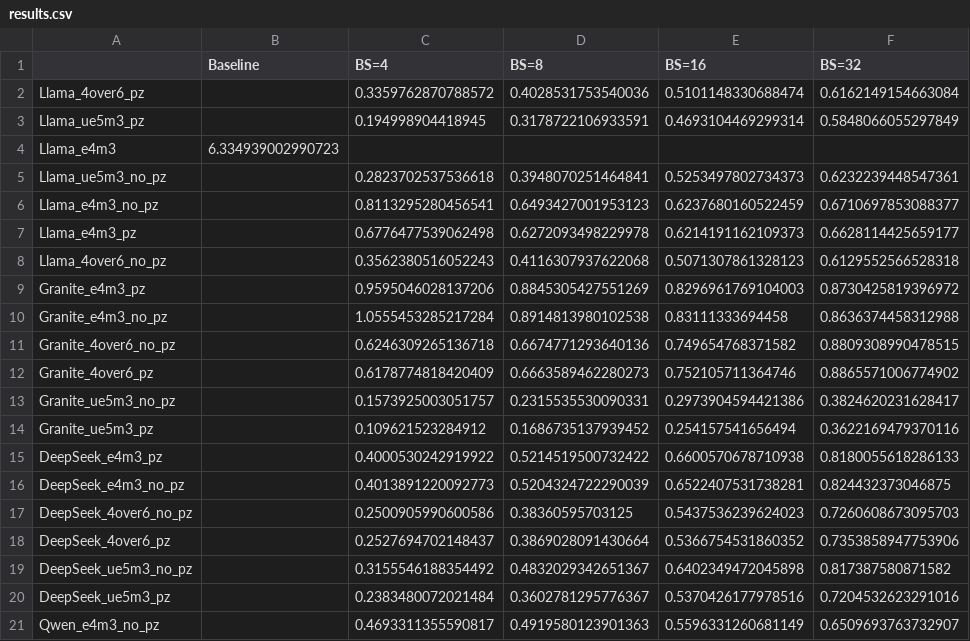
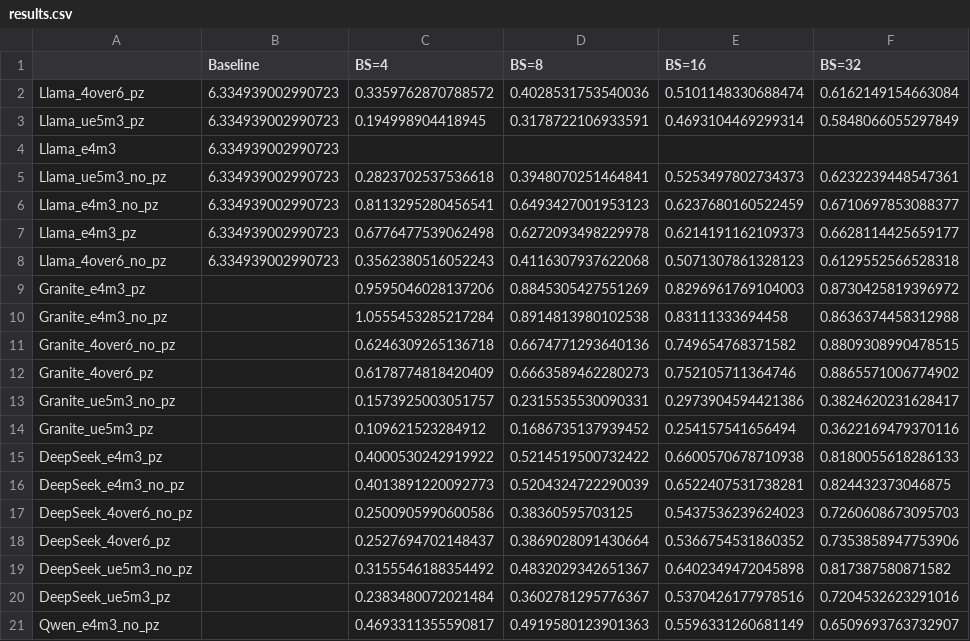
Before and after one commit to clee1994/finer_is_better, a CSV file: results.csv, drawn as a sheet; only a part is shown; the diff names each change by its address in the sheet, - before the commit and + after, or states it on an @@ line.

Commit message:
Populate baselines and clean up plots

```diff
--- a/results.csv
+++ b/results.csv
-B2:B3 (Baseline): (empty)
+B2:B3 (Baseline): 6.334939002990723
-B5:B8 (Baseline): (empty)
+B5:B8 (Baseline): 6.334939002990723
```
Also changed, not shown: 1 other file.
